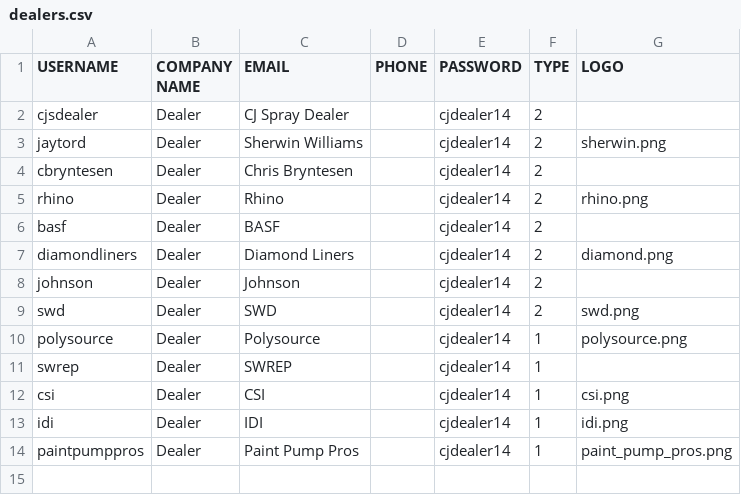
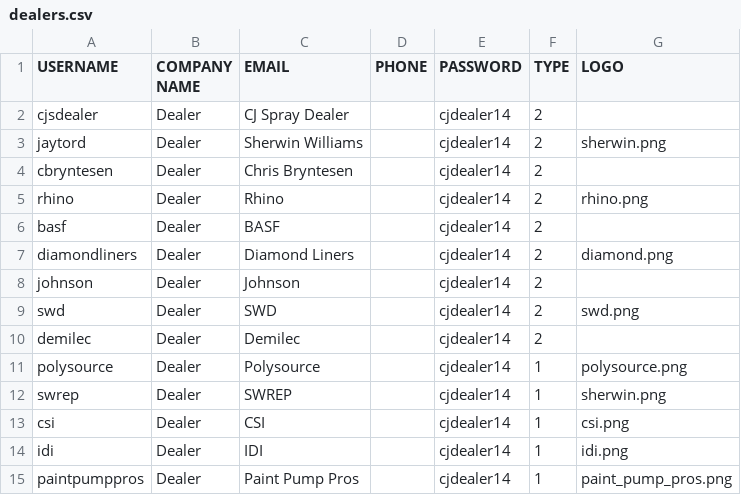
Before and after one commit to jaytord/cjspray, a CSV file: ref/csv/dealers.csv, drawn as a sheet.

```diff
--- a/ref/csv/dealers.csv
+++ b/ref/csv/dealers.csv
@@ -9,4 +9,5 @@ johnson,Dealer,Johnson,,cjdealer14,2,
 swd,Dealer,SWD,,cjdealer14,2,swd.png
+demilec,Dealer,Demilec,,cjdealer14,2,
 polysource,Dealer,Polysource,,cjdealer14,1,polysource.png
-swrep,Dealer,SWREP,,cjdealer14,1,
+swrep,Dealer,SWREP,,cjdealer14,1,sherwin.png
 csi,Dealer,CSI,,cjdealer14,1,csi.png
```
Also changed, not shown: ref/csv/info.csv, ref/csv/options.csv, 3 other files.
